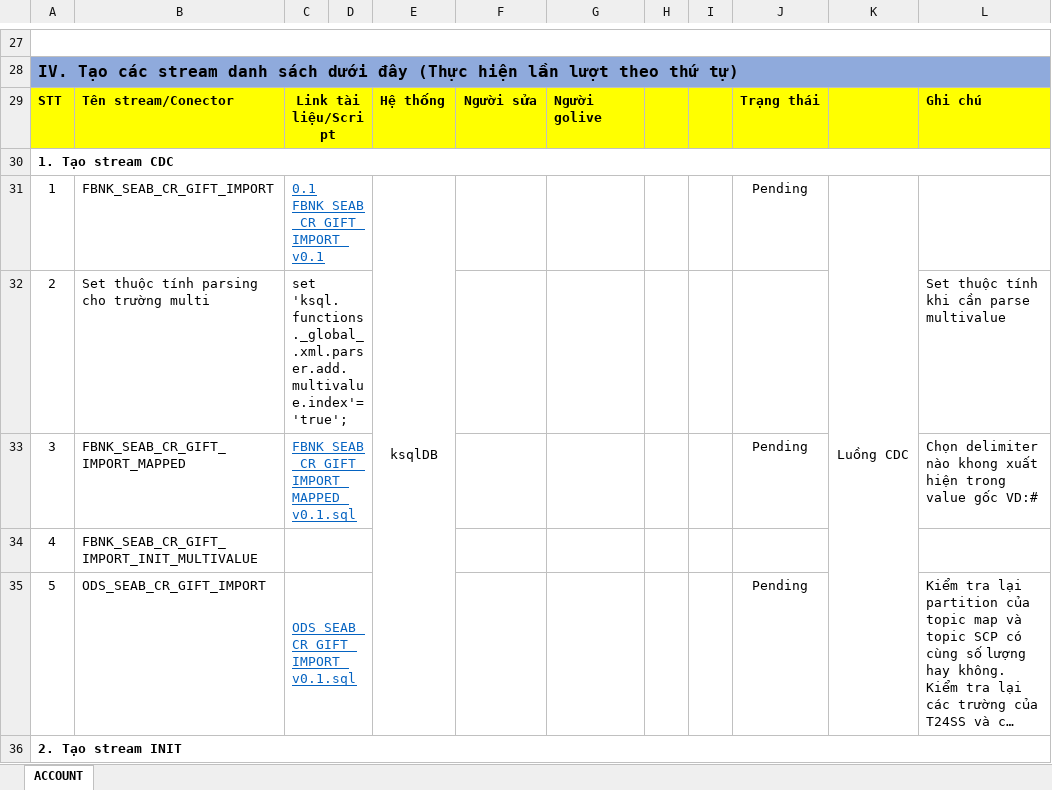
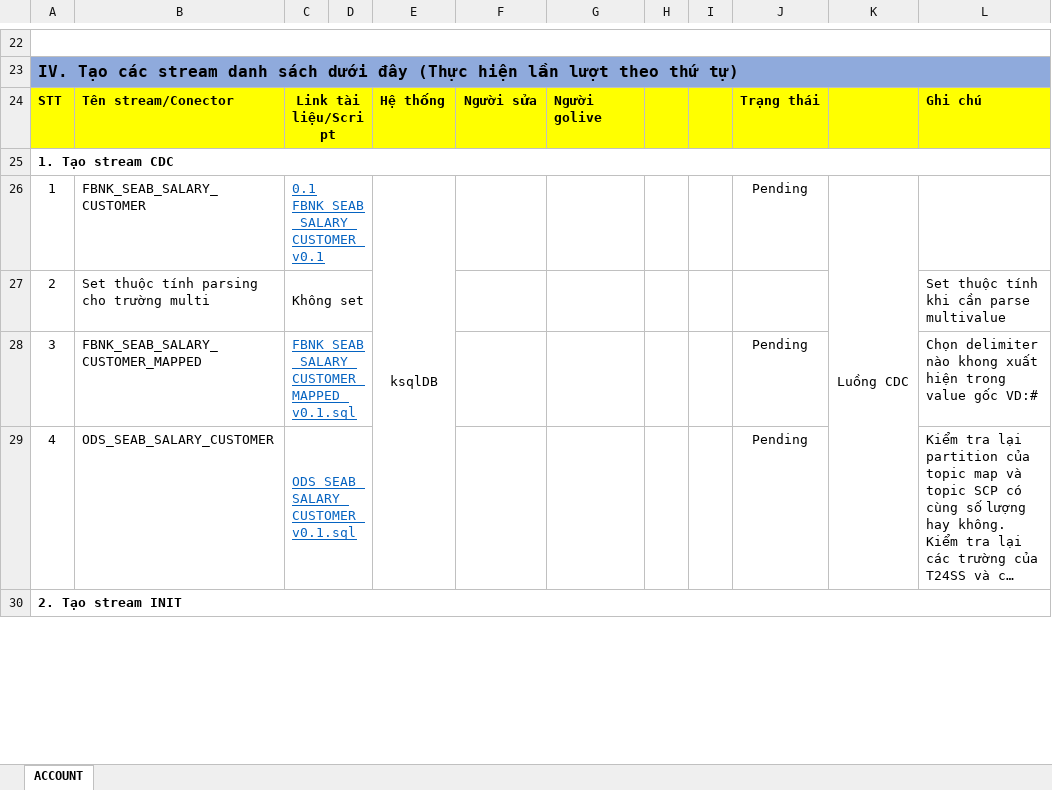
Before and after one commit to phamduongw/create-and-check-multivalue-table, an Excel workbook: template/Checklist-golive-{TABLE_NAME}.xlsx, sheet ACCOUNT, drawn as a sheet; only a part is shown, gaps mark what is left out; long unchanged cells end in …; values as stored, in another font and other column widths than the file's, no borders; removed rows and columns are numbered as before the commit, all else as after; the diff covers the shown part only; the diff names each change by its address in the sheet, - before the commit and + after, or states it on an @@ line.

```diff
--- a/template/Checklist-golive-{TABLE_NAME}.xlsx (sheet ACCOUNT)
+++ b/template/Checklist-golive-{TABLE_NAME}.xlsx (sheet ACCOUNT)
-B26: FBNK_SEAB_CR_GIFT_IMPORT
+B26: FBNK_SEAB_SALARY_CUSTOMER
-C26: 0.1 FBNK_SEAB_CR_GIFT_IMPORT_v0.1
+C26: 0.1 FBNK_SEAB_SALARY_CUSTOMER_v0.1
-C27: set 'ksql.functions._global_.xml.parser.add.multivalue.index'='true';
+C27: Không set
-B28: FBNK_SEAB_CR_GIFT_IMPORT_MAPPED
+B28: FBNK_SEAB_SALARY_CUSTOMER_MAPPED
-C28: FBNK_SEAB_CR_GIFT_IMPORT_MAPPED_v0.1.sql
+C28: FBNK_SEAB_SALARY_CUSTOMER_MAPPED_v0.1.sql
-row 34: 4 | FBNK_SEAB_CR_GIFT_IMPORT_INIT_MULTIVALUE
-A29: 5
+A29: 4
-B29: ODS_SEAB_CR_GIFT_IMPORT
+B29: ODS_SEAB_SALARY_CUSTOMER
-C29: ODS_SEAB_CR_GIFT_IMPORT_v0.1.sql
+C29: ODS_SEAB_SALARY_CUSTOMER_v0.1.sql
```
Also changed, not shown: 6 removed rows and 30 edited cells elsewhere in this sheet, 9 other files.
